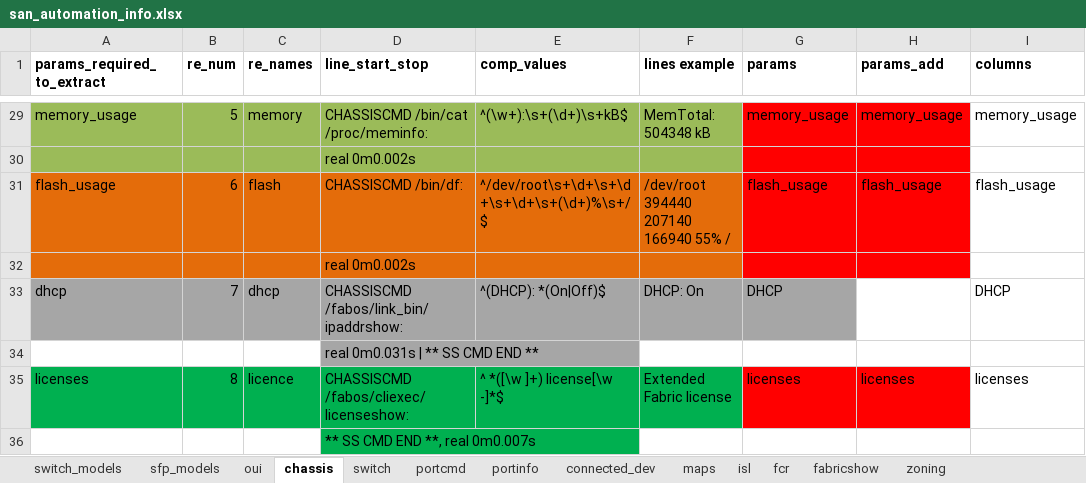
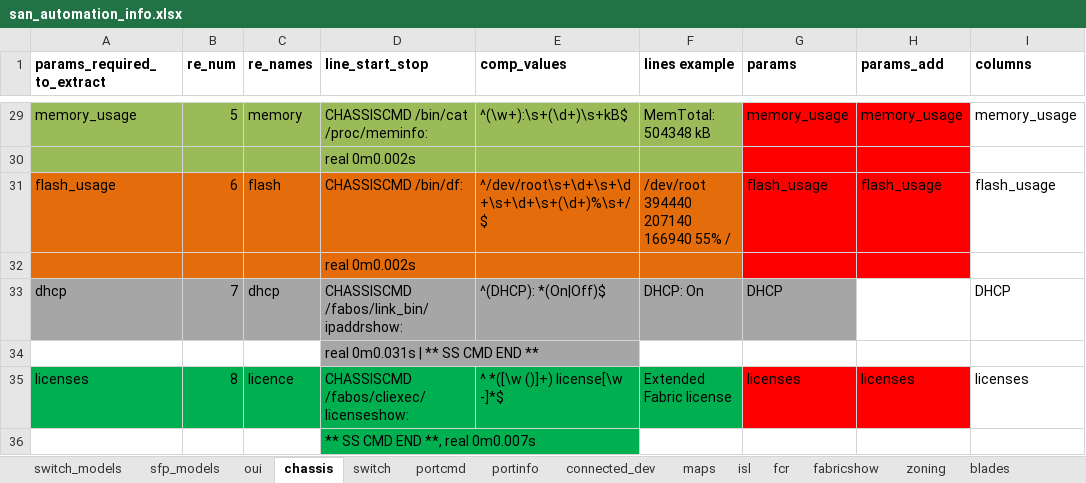
Before and after one commit to KonstantinAlxVlasenko/san_report_automation, an Excel workbook: san_automation_info.xlsx, sheet chassis, drawn as a sheet; only a part is shown, gaps mark what is left out; values as stored, in another font and other column widths than the file's, no borders; the diff names each change by its address in the sheet, - before the commit and + after, or states it on an @@ line.

```diff
--- a/san_automation_info.xlsx (sheet chassis)
+++ b/san_automation_info.xlsx (sheet chassis)
+sheet tab: blades
-E35 (comp_values): ^ *([\w ]+) license[\w -]*$
+E35 (comp_values): ^ *([\w ()]+) license[\w -]*$
```
Also changed, not shown: sheet oui, report_info.xlsx, 5 other files.
